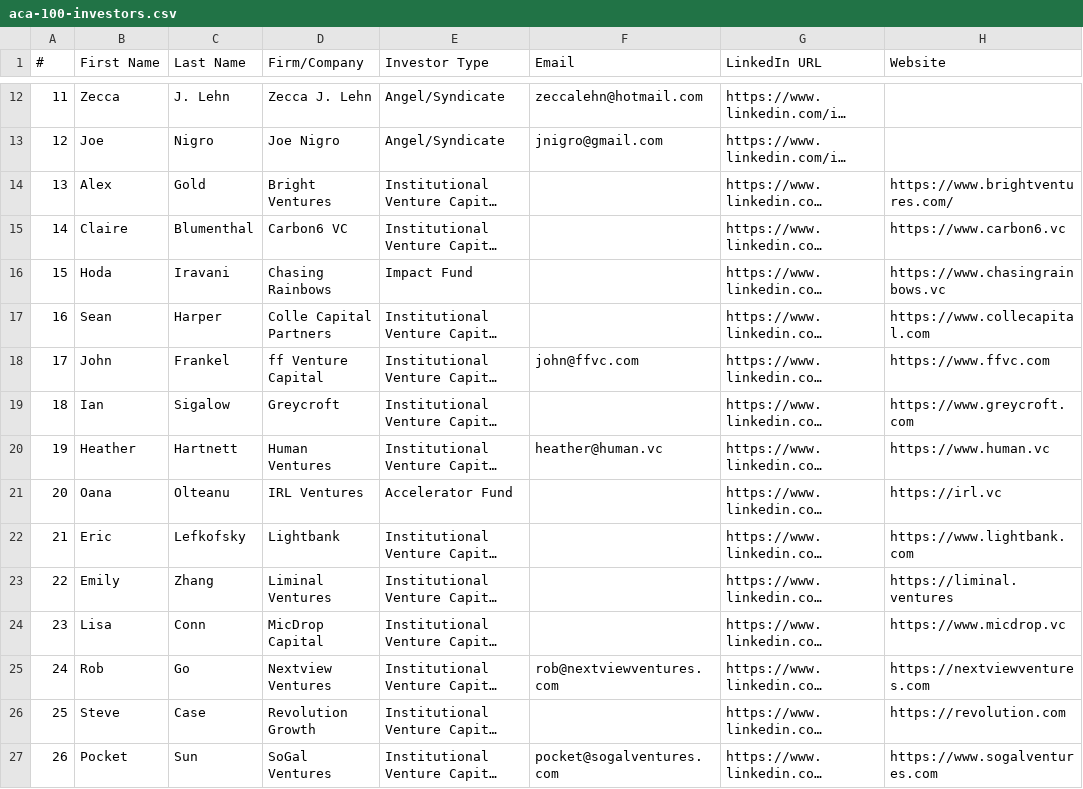
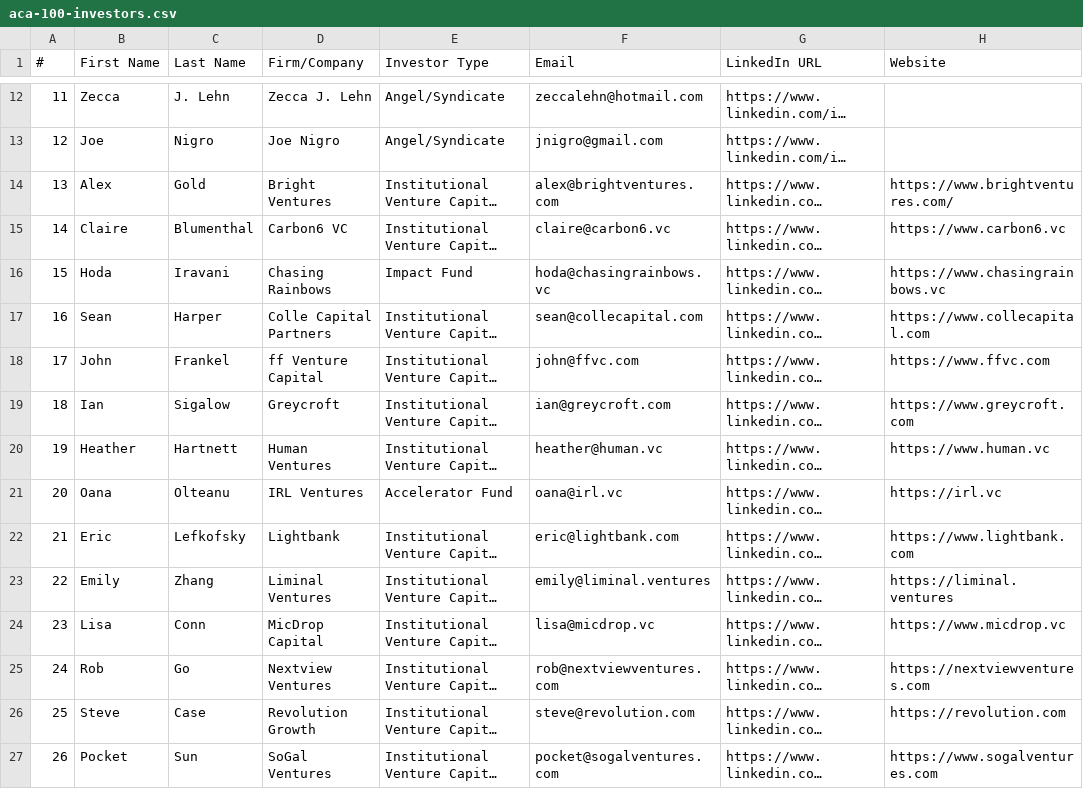
Before and after one commit to angelgambino/openclaw, a CSV file: workspace/projects/investor-outreach/aca-100-investors.csv, drawn as a sheet; only a part is shown, gaps mark what is left out; long unchanged cells end in …; the diff covers the shown part only; the diff names each change by its address in the sheet, - before the commit and + after, or states it on an @@ line.

```diff
--- a/workspace/projects/investor-outreach/aca-100-investors.csv
+++ b/workspace/projects/investor-outreach/aca-100-investors.csv
-F14 (Email): (empty)
+F14 (Email): alex@brightventures.com
-F15 (Email): (empty)
+F15 (Email): claire@carbon6.vc
-F16 (Email): (empty)
+F16 (Email): hoda@chasingrainbows.vc
-F17 (Email): (empty)
+F17 (Email): sean@collecapital.com
-F19 (Email): (empty)
+F19 (Email): ian@greycroft.com
-F21 (Email): (empty)
+F21 (Email): oana@irl.vc
-F22 (Email): (empty)
+F22 (Email): eric@lightbank.com
-F23 (Email): (empty)
+F23 (Email): emily@liminal.ventures
-F24 (Email): (empty)
+F24 (Email): lisa@micdrop.vc
-F26 (Email): (empty)
+F26 (Email): steve@revolution.com
```
Also changed, not shown: 68 edited cells elsewhere in this file, workspace/projects/investor-outreach/htw-100-investors.csv, workspace/projects/investor-outreach/pitchslam-100-investors.csv, 1 other file.
